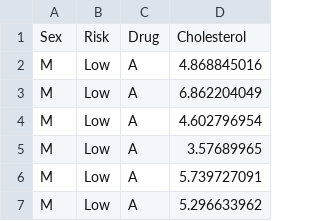
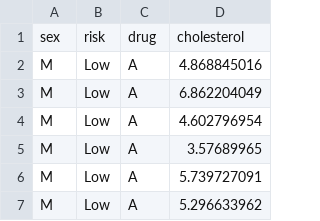
Before and after one commit to j4ggr/DaSPi, a CSV file: daspi/datasets/anova3_unbalanced.csv, drawn as a sheet; only a part is shown; removed rows and columns are numbered as before the commit, all else as after; the diff names each change by its address in the sheet, - before the commit and + after, or states it on an @@ line.

Commit message:
cleaned up datasets

```diff
--- a/daspi/datasets/anova3_unbalanced.csv
+++ b/daspi/datasets/anova3_unbalanced.csv
-row 1: Sex | Risk | Drug | Cholesterol
+row 1: sex | risk | drug | cholesterol
```
Also changed, not shown: 31 other files.
